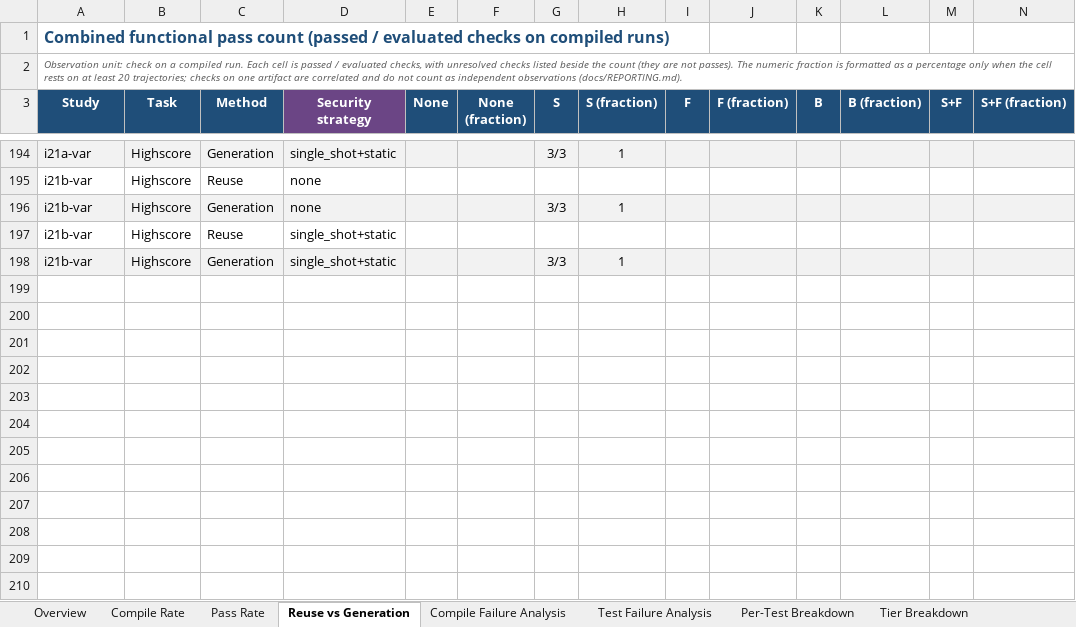
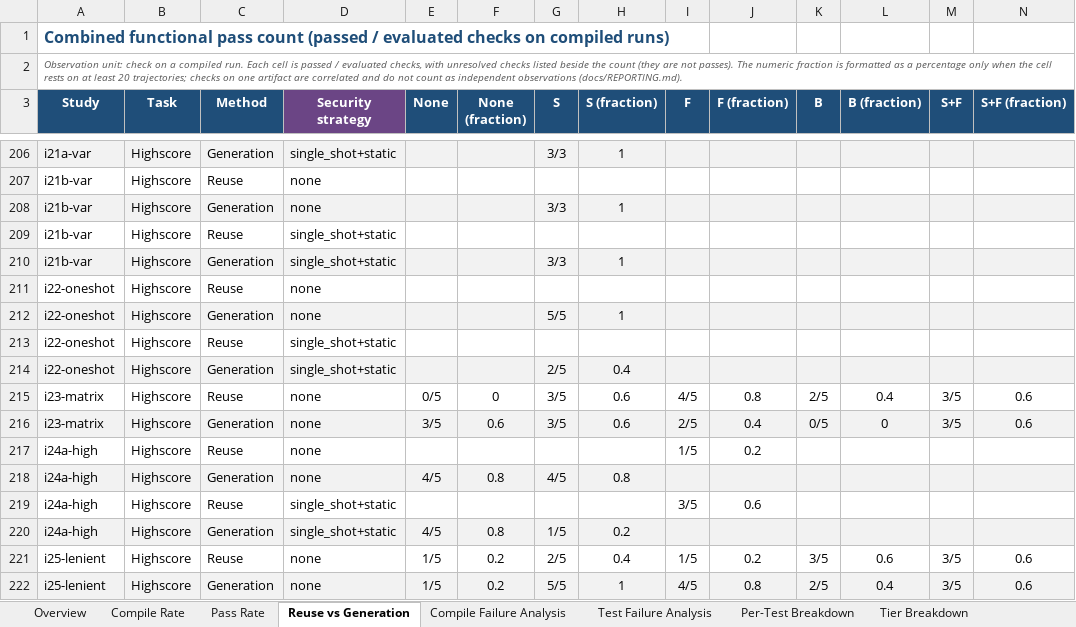
Before and after one commit to eliahilse/asteria, an Excel workbook: research/iterations/all-rounds-report.xlsx, sheet Reuse vs Generation, drawn as a sheet; only a part is shown, gaps mark what is left out; values as stored, in another font and other column widths than the file's, no borders; conditional formats not drawn; rows hold the shown columns only; the diff covers the shown part only; the diff names each change by its address in the sheet, - before the commit and + after, or states it on an @@ line.

Commit message:
feat: publish I25 (the I23 matrix under lenient delivery: delivered 49 of 80 against 45, compiled 44, functional 38; 27 rejections in four classes; cell counts move by up to 3 of 5 between reruns); paper matrix table with strict and lenient columns, Step 0 and Context updated, table test covers both rounds

```diff
--- a/research/iterations/all-rounds-report.xlsx (sheet Reuse vs Generation)
+++ b/research/iterations/all-rounds-report.xlsx (sheet Reuse vs Generation)
+row 211: i22-oneshot | Highscore | Reuse | none
+row 212: i22-oneshot | Highscore | Generation | none |  |  | 5/5 | 1
+row 213: i22-oneshot | Highscore | Reuse | single_shot+static
+row 214: i22-oneshot | Highscore | Generation | single_shot+static |  |  | 2/5 | 0.4
+row 215: i23-matrix | Highscore | Reuse | none | 0/5 | 0 | 3/5 | 0.6 | 4/5 | 0.8 | 2/5 | 0.4 | 3/5 | 0.6
+row 216: i23-matrix | Highscore | Generation | none | 3/5 | 0.6 | 3/5 | 0.6 | 2/5 | 0.4 | 0/5 | 0 | 3/5 | 0.6
+row 217: i24a-high | Highscore | Reuse | none |  |  |  |  | 1/5 | 0.2
+row 218: i24a-high | Highscore | Generation | none | 4/5 | 0.8 | 4/5 | 0.8
+row 219: i24a-high | Highscore | Reuse | single_shot+static |  |  |  |  | 3/5 | 0.6
+row 220: i24a-high | Highscore | Generation | single_shot+static | 4/5 | 0.8 | 1/5 | 0.2
+row 221: i25-lenient | Highscore | Reuse | none | 1/5 | 0.2 | 2/5 | 0.4 | 1/5 | 0.2 | 3/5 | 0.6 | 3/5 | 0.6
+row 222: i25-lenient | Highscore | Generation | none | 1/5 | 0.2 | 5/5 | 1 | 4/5 | 0.8 | 2/5 | 0.4 | 3/5 | 0.6
```
Also changed, not shown: 12 added rows elsewhere in this sheet, sheet Security Checks, sheet Issue Matrix, sheet Raw Data, sheet Per-Test Breakdown, sheet Context Effect, sheet Security Issues, 8 more sheets, 46 other files.
